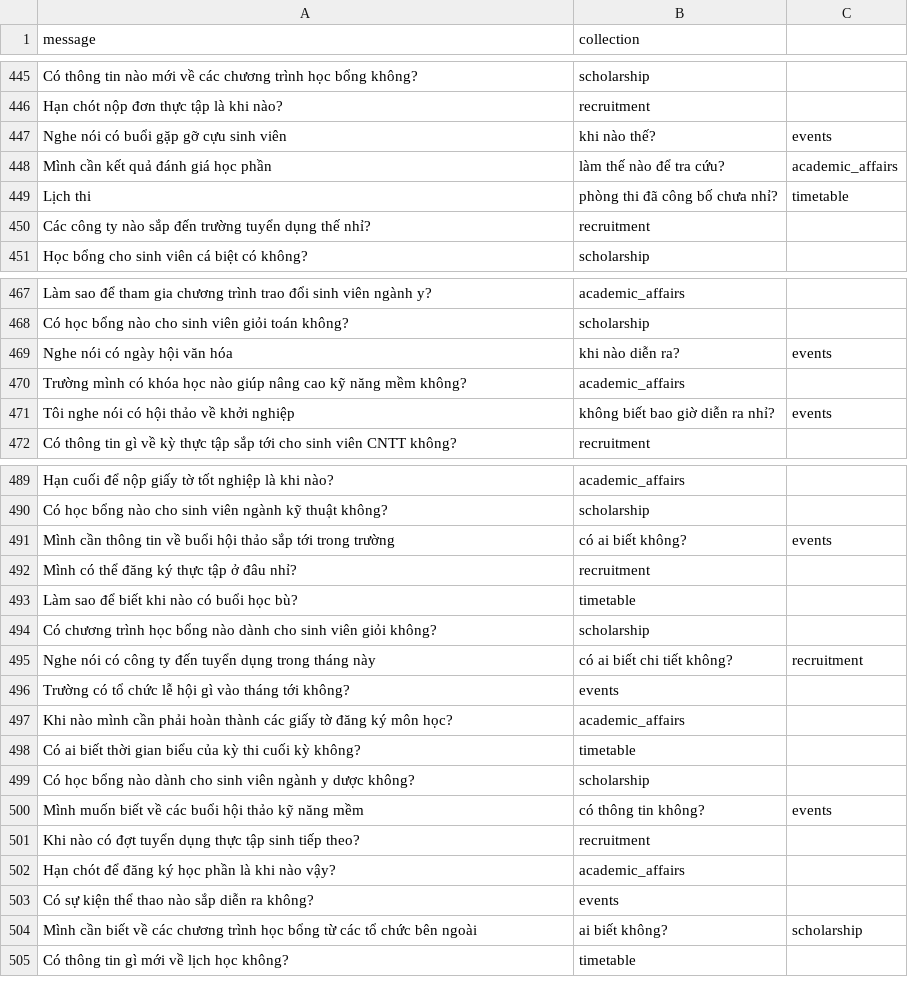
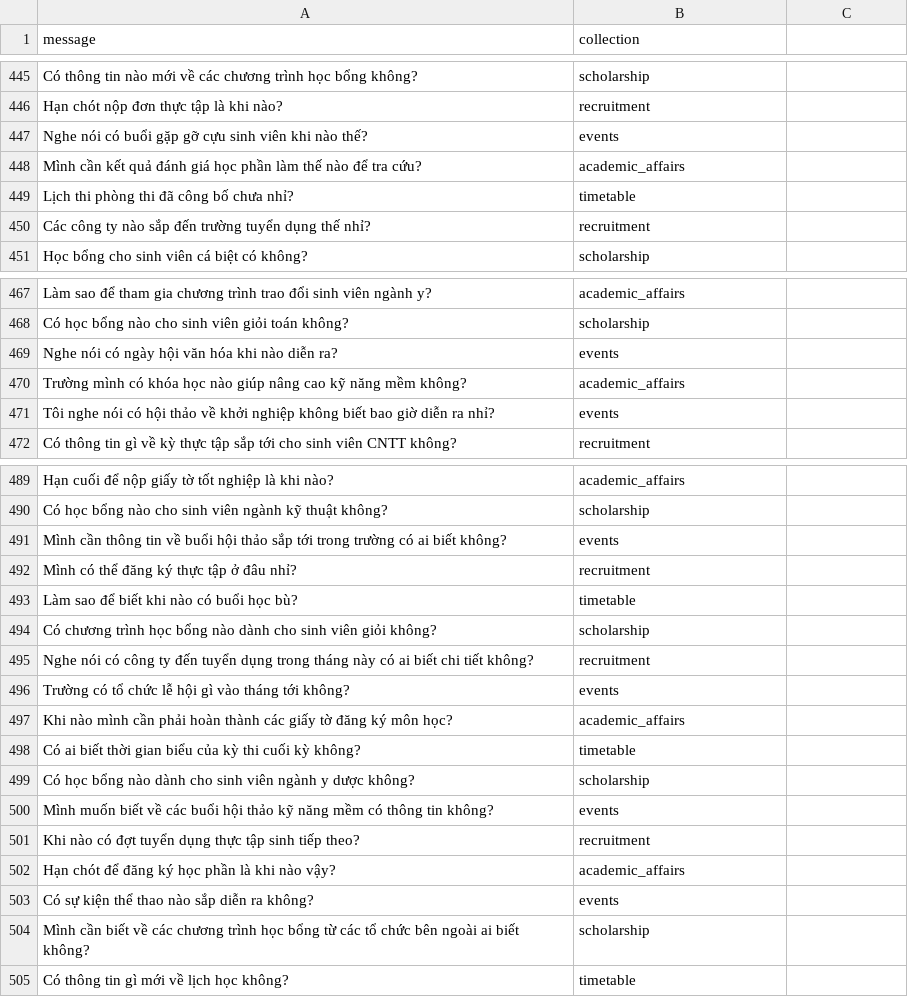
Before and after one commit to MachViKiet/Retrieval-Augmented-Generation, a CSV file: notebook/data/synthetic_query2collection_data.csv, drawn as a sheet; only a part is shown, gaps mark what is left out; removed rows and columns are numbered as before the commit, all else as after; the diff covers the shown part only; the diff names each change by its address in the sheet, - before the commit and + after, or states it on an @@ line.

```diff
--- a/notebook/data/synthetic_query2collection_data.csv
+++ b/notebook/data/synthetic_query2collection_data.csv
-row 447: Nghe nói có buổi gặp gỡ cựu sinh viên | khi nào thế? | events
-row 448: Mình cần kết quả đánh giá học phần | làm thế nào để tra cứu? | academic_affairs
-row 449: Lịch thi | phòng thi đã công bố chưa nhỉ? | timetable
+row 447: Nghe nói có buổi gặp gỡ cựu sinh viên khi nào thế? | events
+row 448: Mình cần kết quả đánh giá học phần làm thế nào để tra cứu? | academic_affairs
+row 449: Lịch thi phòng thi đã công bố chưa nhỉ? | timetable
-row 469: Nghe nói có ngày hội văn hóa | khi nào diễn ra? | events
+row 469: Nghe nói có ngày hội văn hóa khi nào diễn ra? | events
-row 471: Tôi nghe nói có hội thảo về khởi nghiệp | không biết bao giờ diễn ra nhỉ? | events
+row 471: Tôi nghe nói có hội thảo về khởi nghiệp không biết bao giờ diễn ra nhỉ? | events
-row 491: Mình cần thông tin về buổi hội thảo sắp tới trong trường | có ai biết không? | events
+row 491: Mình cần thông tin về buổi hội thảo sắp tới trong trường có ai biết không? | events
-row 495: Nghe nói có công ty đến tuyển dụng trong tháng này | có ai biết chi tiết không? | recruitment
+row 495: Nghe nói có công ty đến tuyển dụng trong tháng này có ai biết chi tiết không? | recruitment
-row 500: Mình muốn biết về các buổi hội thảo kỹ năng mềm | có thông tin không? | events
+row 500: Mình muốn biết về các buổi hội thảo kỹ năng mềm có thông tin không? | events
-row 504: Mình cần biết về các chương trình học bổng từ các tổ chức bên ngoài | ai biết không? | scholarship
+row 504: Mình cần biết về các chương trình học bổng từ các tổ chức bên ngoài ai biết không? | scholarship
```
Also changed, not shown: 13 added rows and 13 removed rows elsewhere in this file.
